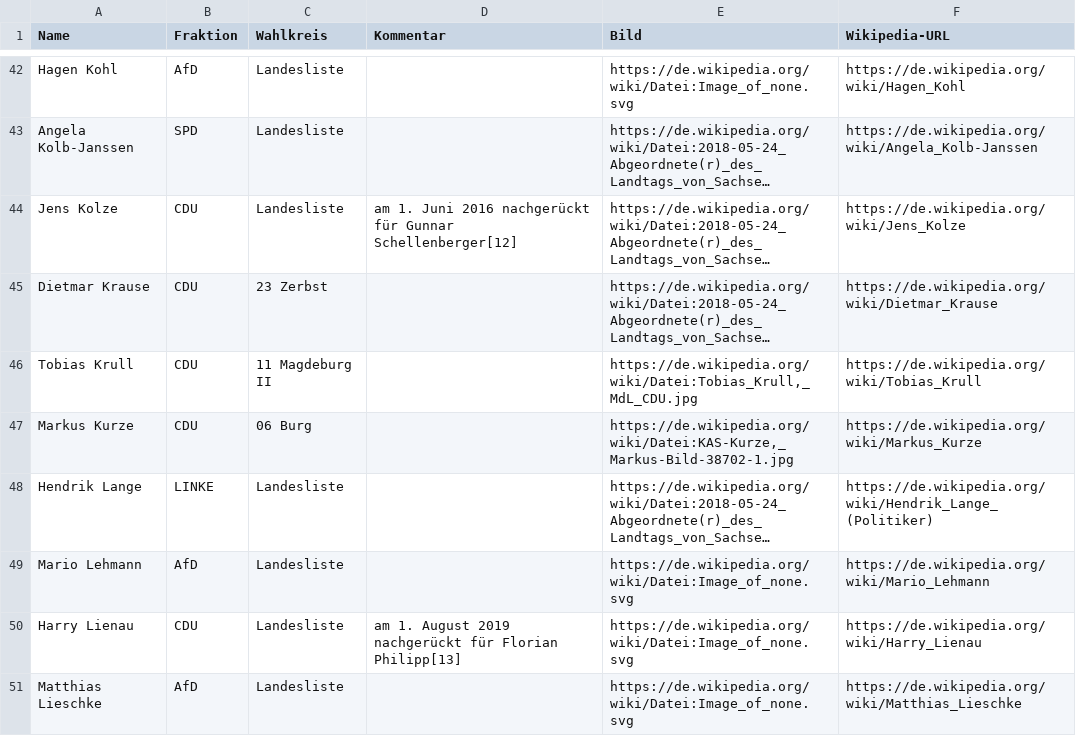
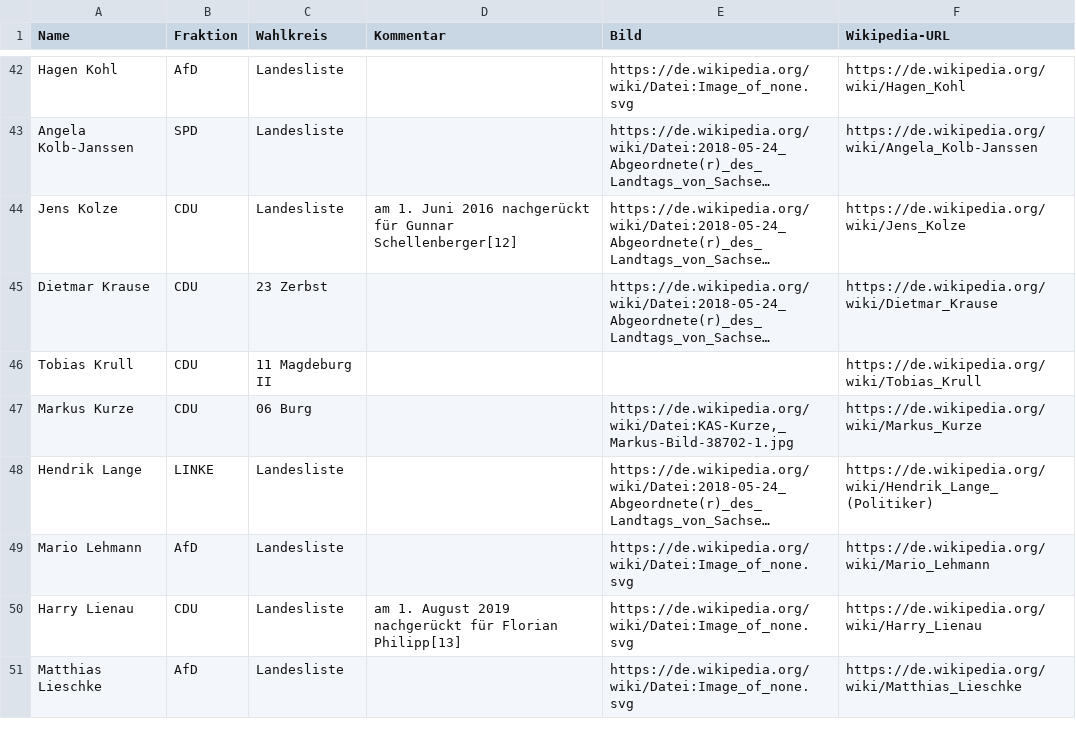
Before and after one commit to pekasen/DBoeS-Automatization, a CSV file: db/new/Parlamentarier/sachsen-anhalt.csv, drawn as a sheet; only a part is shown, gaps mark what is left out; long unchanged cells end in …; the diff names each change by its address in the sheet, - before the commit and + after, or states it on an @@ line.

```diff
--- a/db/new/Parlamentarier/sachsen-anhalt.csv
+++ b/db/new/Parlamentarier/sachsen-anhalt.csv
-E46 (Bild): https://de.wikipedia.org/wiki/Datei:Tobias_Krull,_MdL_CDU.jpg
+E46 (Bild): (empty)
```
Also changed, not shown: db/new/Parlamentarier/bayern.csv, db/new/Parlamentarier/berlin.csv, 7 other files.
